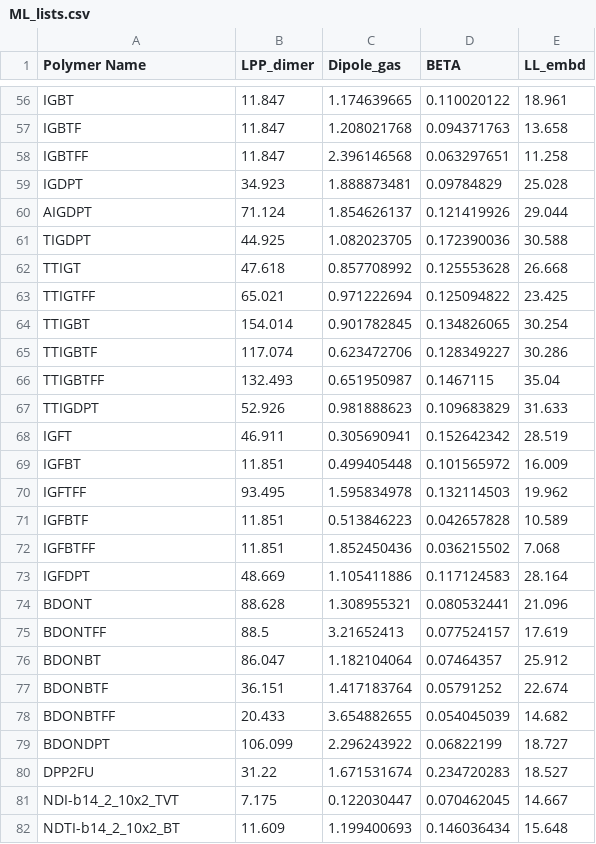
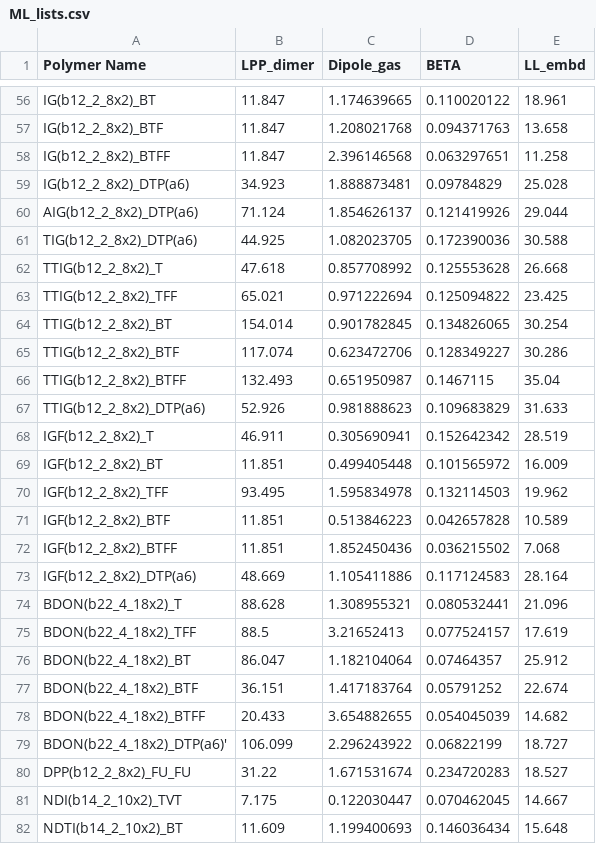
Before and after one commit to HMakkiMD/SCP_HT, a CSV file: Codes/ML/ML_lists.csv, drawn as a sheet; only a part is shown, gaps mark what is left out; the diff covers the shown part only; the diff names each change by its address in the sheet, - before the commit and + after, or states it on an @@ line.

```diff
--- a/Codes/ML/ML_lists.csv
+++ b/Codes/ML/ML_lists.csv
-A56 (Polymer Name): IGBT
+A56 (Polymer Name): IG(b12_2_8x2)_BT
-A57 (Polymer Name): IGBTF
+A57 (Polymer Name): IG(b12_2_8x2)_BTF
-A58 (Polymer Name): IGBTFF
+A58 (Polymer Name): IG(b12_2_8x2)_BTFF
-A59 (Polymer Name): IGDPT
+A59 (Polymer Name): IG(b12_2_8x2)_DTP(a6)
-A60 (Polymer Name): AIGDPT
+A60 (Polymer Name): AIG(b12_2_8x2)_DTP(a6)
-A61 (Polymer Name): TIGDPT
+A61 (Polymer Name): TIG(b12_2_8x2)_DTP(a6)
-A62 (Polymer Name): TTIGT
+A62 (Polymer Name): TTIG(b12_2_8x2)_T
-A63 (Polymer Name): TTIGTFF
+A63 (Polymer Name): TTIG(b12_2_8x2)_TFF
-A64 (Polymer Name): TTIGBT
+A64 (Polymer Name): TTIG(b12_2_8x2)_BT
-A65 (Polymer Name): TTIGBTF
+A65 (Polymer Name): TTIG(b12_2_8x2)_BTF
-A66 (Polymer Name): TTIGBTFF
+A66 (Polymer Name): TTIG(b12_2_8x2)_BTFF
-A67 (Polymer Name): TTIGDPT
+A67 (Polymer Name): TTIG(b12_2_8x2)_DTP(a6)
-A68 (Polymer Name): IGFT
+A68 (Polymer Name): IGF(b12_2_8x2)_T
-A69 (Polymer Name): IGFBT
+A69 (Polymer Name): IGF(b12_2_8x2)_BT
-A70 (Polymer Name): IGFTFF
+A70 (Polymer Name): IGF(b12_2_8x2)_TFF
-A71 (Polymer Name): IGFBTF
+A71 (Polymer Name): IGF(b12_2_8x2)_BTF
-A72 (Polymer Name): IGFBTFF
+A72 (Polymer Name): IGF(b12_2_8x2)_BTFF
-A73 (Polymer Name): IGFDPT
+A73 (Polymer Name): IGF(b12_2_8x2)_DTP(a6)
-A74 (Polymer Name): BDONT
+A74 (Polymer Name): BDON(b22_4_18x2)_T
-A75 (Polymer Name): BDONTFF
+A75 (Polymer Name): BDON(b22_4_18x2)_TFF
-A76 (Polymer Name): BDONBT
+A76 (Polymer Name): BDON(b22_4_18x2)_BT
-A77 (Polymer Name): BDONBTF
+A77 (Polymer Name): BDON(b22_4_18x2)_BTF
-A78 (Polymer Name): BDONBTFF
+A78 (Polymer Name): BDON(b22_4_18x2)_BTFF
-A79 (Polymer Name): BDONDPT
+A79 (Polymer Name): BDON(b22_4_18x2)_DTP(a6)'
-A80 (Polymer Name): DPP2FU
+A80 (Polymer Name): DPP(b12_2_8x2)_FU_FU
-A81 (Polymer Name): NDI-b14_2_10x2_TVT
+A81 (Polymer Name): NDI(b14_2_10x2)_TVT
-A82 (Polymer Name): NDTI-b14_2_10x2_BT
+A82 (Polymer Name): NDTI(b14_2_10x2)_BT
```
Also changed, not shown: 78 edited cells elsewhere in this file.
